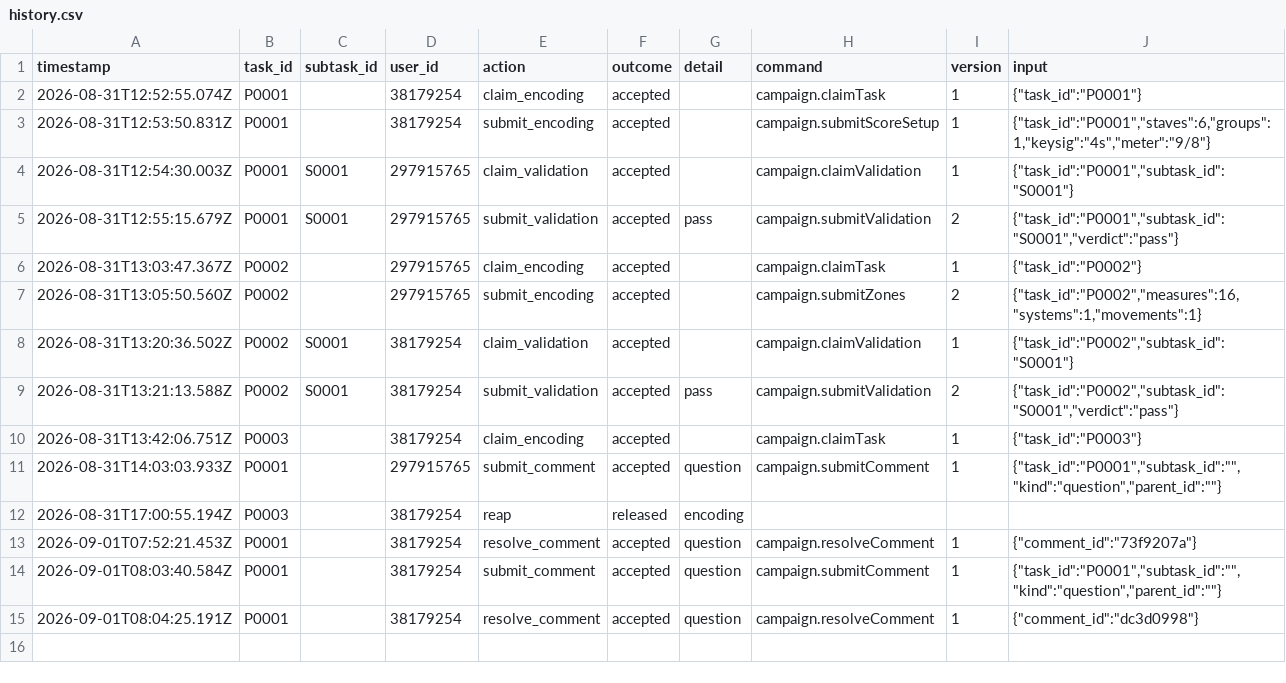
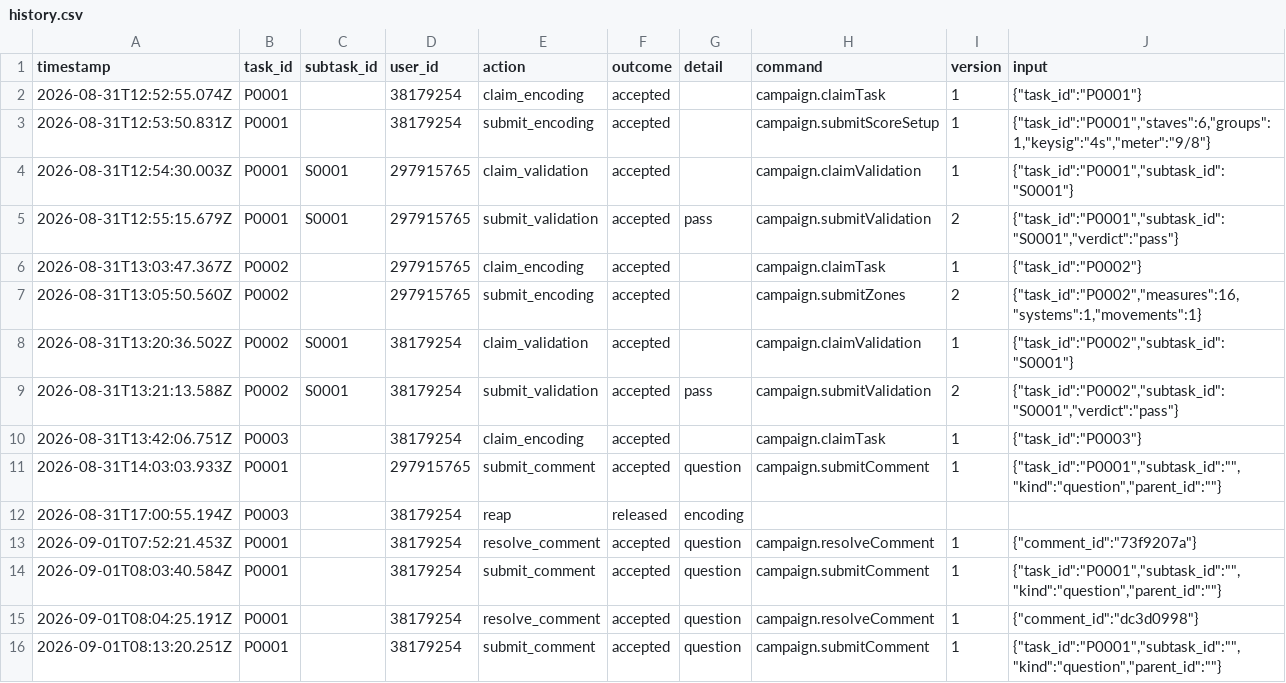
Before and after one commit to ohwjd/test7, a CSV file: tracking/history.csv, drawn as a sheet; the diff names each change by its address in the sheet, - before the commit and + after, or states it on an @@ line.

```diff
--- a/tracking/history.csv
+++ b/tracking/history.csv
+row 16: 2026-09-01T08:13:20.251Z | P0001 |  | 38179254 | submit_comment | accepted | question | campaign.submitComment | 1 | {"task_id":"P0001","subtask_id":"","kind":"question","parent_id":""}
```
Also changed, not shown: tracking/comment.csv.
